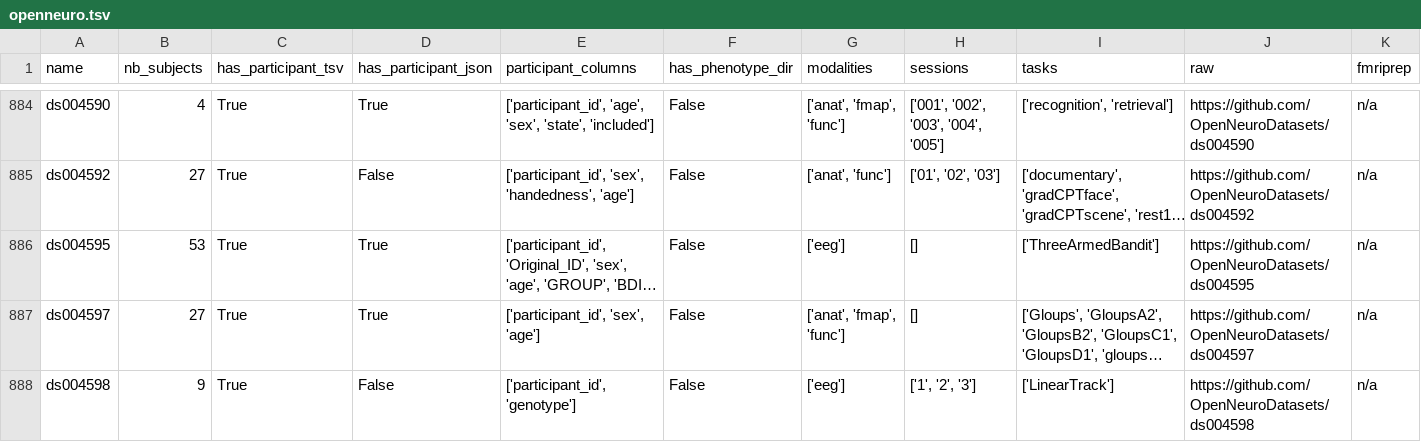
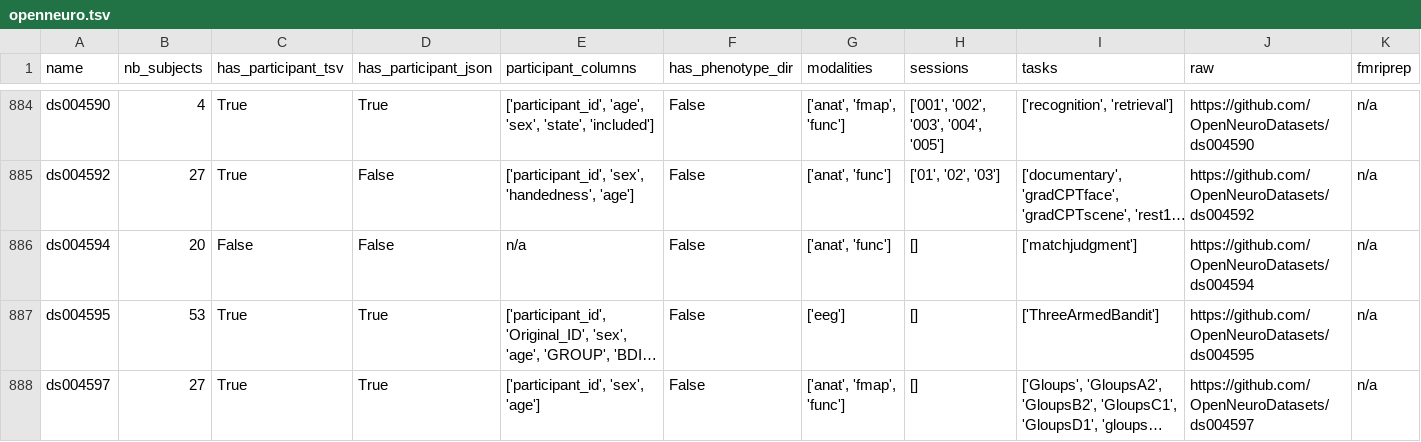
Before and after one commit to neurodatascience/cohort_creator, a TSV file: cohort_creator/data/openneuro.tsv, drawn as a sheet; only a part is shown, gaps mark what is left out; the shorter side is filled out with more unchanged rows; long unchanged cells end in …; rows hold the shown columns only; the diff names each change by its address in the sheet, - before the commit and + after, or states it on an @@ line.

Commit message:
BIDS schema update

```diff
--- a/cohort_creator/data/openneuro.tsv
+++ b/cohort_creator/data/openneuro.tsv
+row 886: ds004594 | 20 | False | False | n/a | False | ['anat', 'func'] | [] | ['matchjudgment'] | https://github.com/OpenNeuroDatasets/ds004594 | n/a
```
